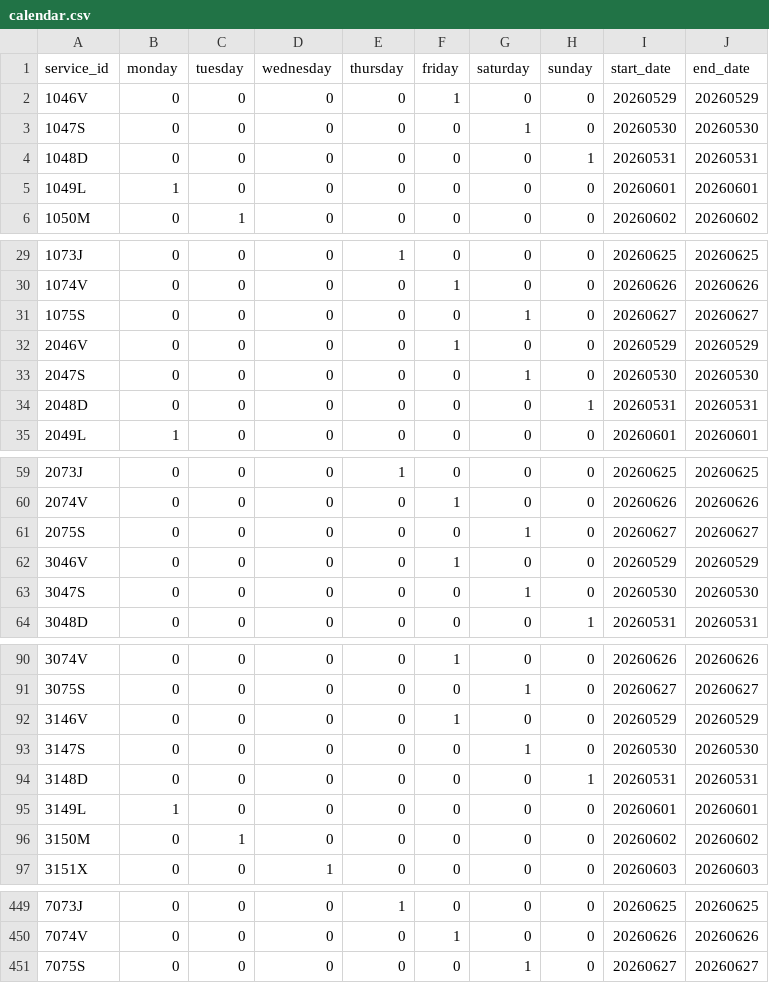
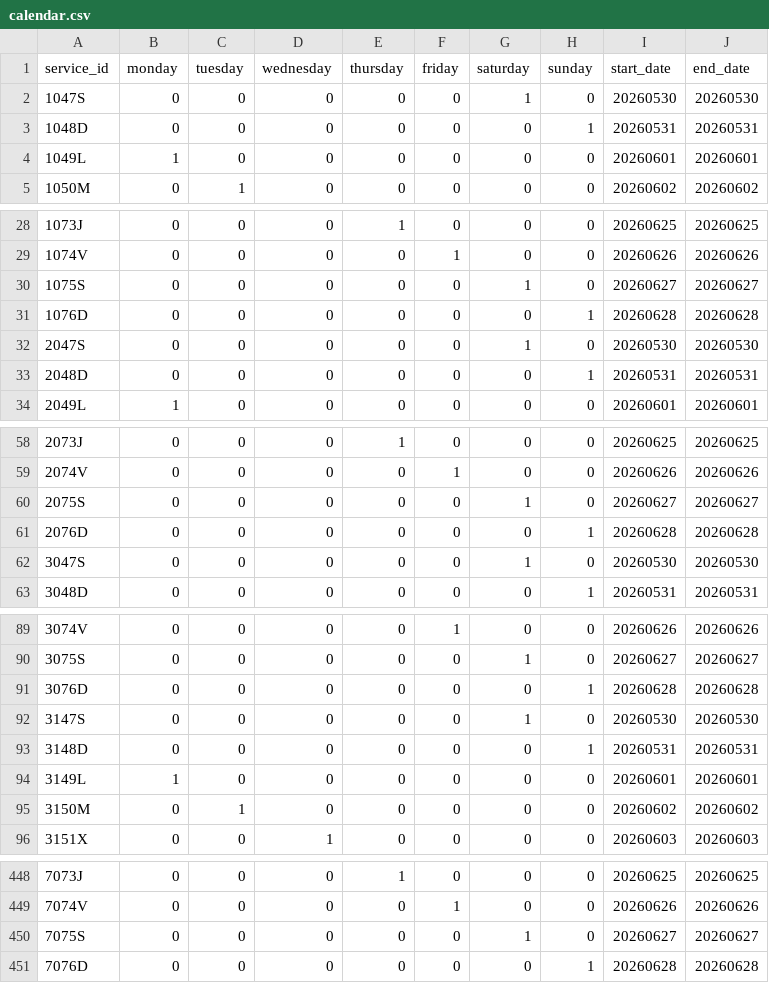
Before and after one commit to WireNext/cercaniasgtfs, a CSV file: data_csv/calendar.csv, drawn as a sheet; only a part is shown, gaps mark what is left out; the diff covers the shown part only.

```diff
--- a/data_csv/calendar.csv
+++ b/data_csv/calendar.csv
@@ -1,3 +1,2 @@
 service_id,monday,tuesday,wednesday,thursday,friday,saturday,sunday,start_date,end_date
-1046V,0,0,0,0,1,0,0,20260529,20260529
 1047S,0,0,0,0,0,1,0,20260530,20260530
@@ -31,3 +30,3 @@ service_id,monday,tuesday,wednesday,thursday,friday,saturday,sunday,start_date,e
 1075S,0,0,0,0,0,1,0,20260627,20260627
-2046V,0,0,0,0,1,0,0,20260529,20260529
+1076D,0,0,0,0,0,0,1,20260628,20260628
 2047S,0,0,0,0,0,1,0,20260530,20260530
@@ -61,3 +60,3 @@ service_id,monday,tuesday,wednesday,thursday,friday,saturday,sunday,start_date,e
 2075S,0,0,0,0,0,1,0,20260627,20260627
-3046V,0,0,0,0,1,0,0,20260529,20260529
+2076D,0,0,0,0,0,0,1,20260628,20260628
 3047S,0,0,0,0,0,1,0,20260530,20260530
@@ -91,3 +90,3 @@ service_id,monday,tuesday,wednesday,thursday,friday,saturday,sunday,start_date,e
 3075S,0,0,0,0,0,1,0,20260627,20260627
-3146V,0,0,0,0,1,0,0,20260529,20260529
+3076D,0,0,0,0,0,0,1,20260628,20260628
 3147S,0,0,0,0,0,1,0,20260530,20260530
@@ -451 +450,2 @@ service_id,monday,tuesday,wednesday,thursday,friday,saturday,sunday,start_date,e
 7075S,0,0,0,0,0,1,0,20260627,20260627
+7076D,0,0,0,0,0,0,1,20260628,20260628
```
Also changed, not shown: 55 edited cells elsewhere in this file, data_csv/routes.csv, 1 other file.
